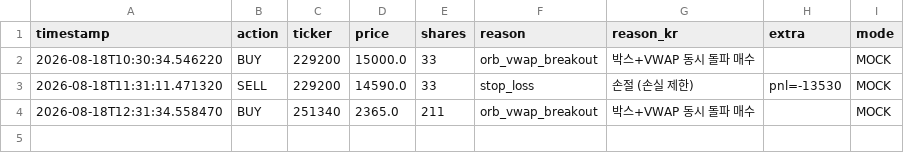
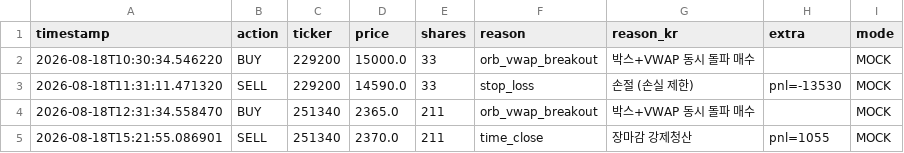
Before and after one commit to mypride5315/stocktraining, a CSV file: Order/order_log_2026_08_18.csv, drawn as a sheet.

```diff
--- a/Order/order_log_2026_08_18.csv
+++ b/Order/order_log_2026_08_18.csv
@@ -4 +4,2 @@
 2026-08-18T12:31:34.558470,BUY,251340,2365.0,211,orb_vwap_breakout,박스+VWAP 동시 돌파 매수,,MOCK
+2026-08-18T15:21:55.086901,SELL,251340,2370.0,211,time_close,장마감 강제청산,pnl=1055,MOCK
```
Also changed, not shown: 2 other files.
